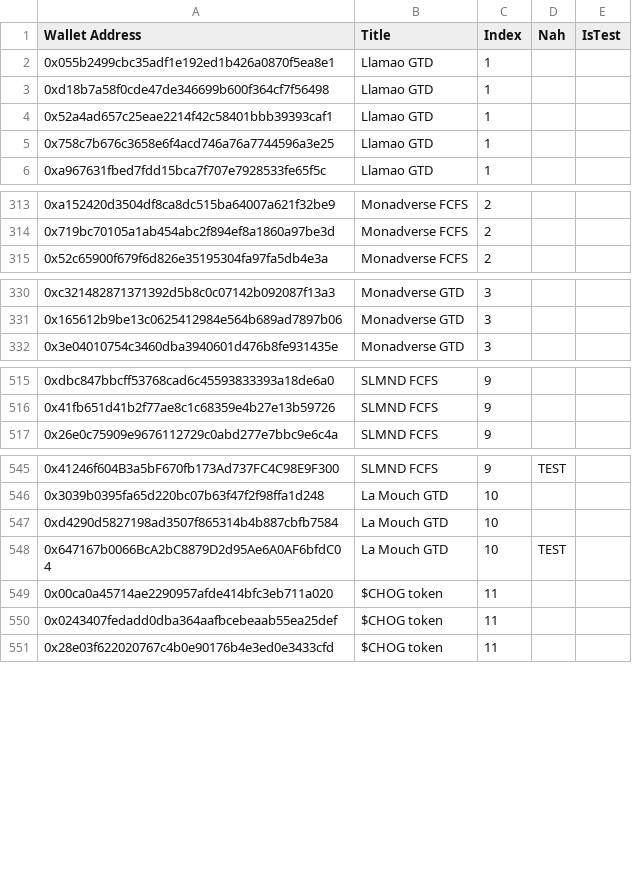
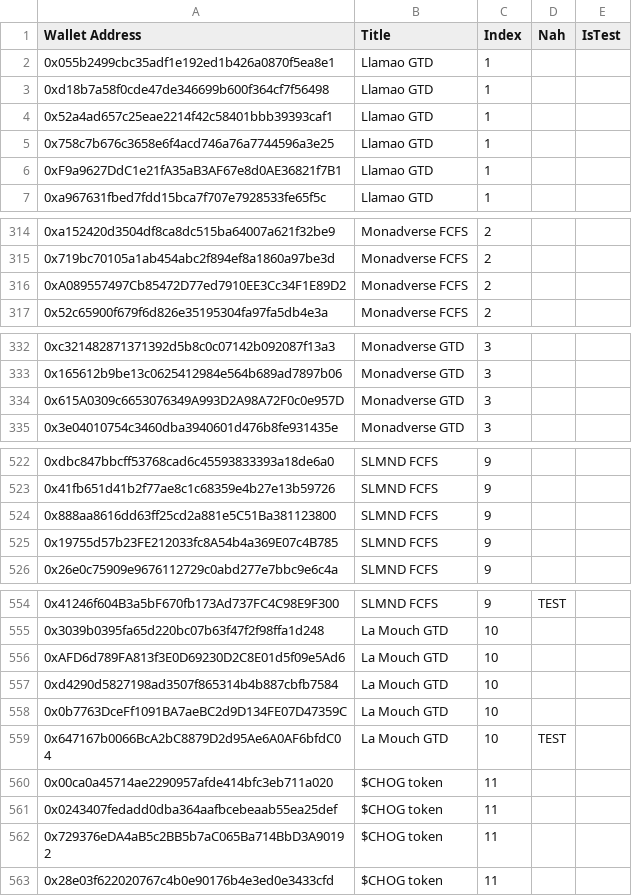
Before and after one commit to starci-lab/llammao-be, a CSV file: datasets/winner.csv, drawn as a sheet; only a part is shown, gaps mark what is left out; the diff covers the shown part only; the diff names each change by its address in the sheet, - before the commit and + after, or states it on an @@ line.

Commit message:
add random wallets

```diff
--- a/datasets/winner.csv
+++ b/datasets/winner.csv
+row 6: 0xF9a9627DdC1e21fA35aB3AF67e8d0AE36821f7B1 | Llamao GTD | 1
+row 316: 0xA089557497Cb85472D77ed7910EE3Cc34F1E89D2 | Monadverse FCFS | 2
+row 334: 0x615A0309c6653076349A993D2A98A72F0c0e957D | Monadverse GTD | 3
+row 524: 0x888aa8616dd63ff25cd2a881e5C51Ba381123800 | SLMND FCFS | 9
+row 525: 0x19755d57b23FE212033fc8A54b4a369E07c4B785 | SLMND FCFS | 9
+row 556: 0xAFD6d789FA813f3E0D69230D2C8E01d5f09e5Ad6 | La Mouch GTD | 10
+row 558: 0x0b7763DceFf1091BA7aeBC2d9D134FE07D47359C | La Mouch GTD | 10
+row 562: 0x729376eDA4aB5c2BB5b7aC065Ba714BbD3A90192 | $CHOG token | 11
```
Also changed, not shown: 4 added rows elsewhere in this file, datasets/awakening.csv.
